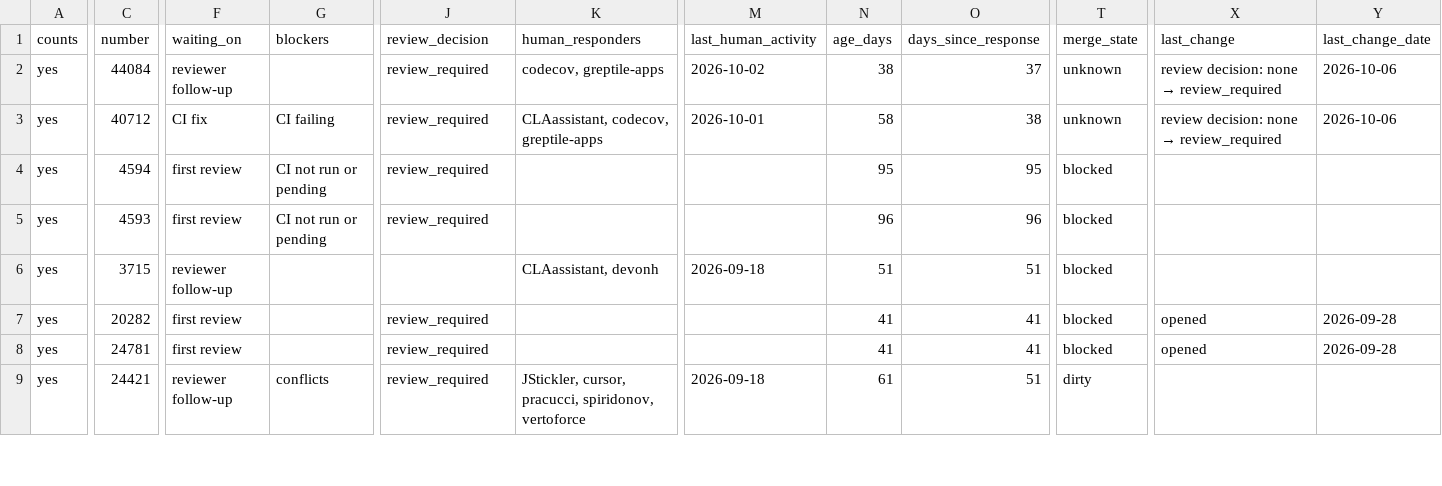
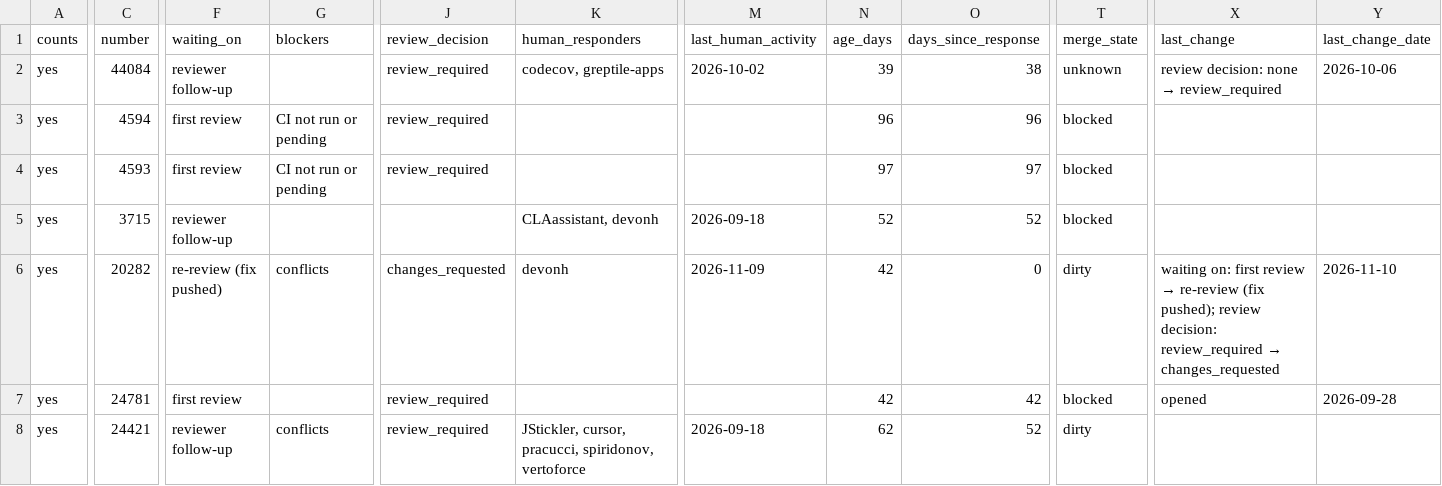
Before and after one commit to ankit373/ankit373, a CSV file: oss/tracker.csv, drawn as a sheet; only a part is shown, gaps mark what is left out; removed rows and columns are numbered as before the commit, all else as after; rows hold the shown columns only; the diff covers the shown part only; the diff names each change by its address in the sheet, - before the commit and + after, or states it on an @@ line.

```diff
--- a/oss/tracker.csv
+++ b/oss/tracker.csv
-N2 (age_days): 38
+N2 (age_days): 39
-O2 (days_since_response): 37
+O2 (days_since_response): 38
-row 3: yes | 40712 | CI fix | CI failing | review_required | CLAassistant, codecov, greptile-apps | 2026-10-01 | 58 | 38 | unknown | review decision: none → review_required | 2026-10-06
-N3 (age_days): 95
+N3 (age_days): 96
-O3 (days_since_response): 95
+O3 (days_since_response): 96
-N4 (age_days): 96
+N4 (age_days): 97
-O4 (days_since_response): 96
+O4 (days_since_response): 97
-N5 (age_days): 51
+N5 (age_days): 52
-O5 (days_since_response): 51
+O5 (days_since_response): 52
-F6 (waiting_on): first review
+F6 (waiting_on): re-review (fix pushed)
-G6 (blockers): (empty)
+G6 (blockers): conflicts
-J6 (review_decision): review_required
+J6 (review_decision): changes_requested
-K6 (human_responders): (empty)
+K6 (human_responders): devonh
-M6 (last_human_activity): (empty)
+M6 (last_human_activity): 2026-11-09
-N6:N7 (age_days): 41
+N6:N7 (age_days): 42
-O6 (days_since_response): 41
+O6 (days_since_response): 0
-T6 (merge_state): blocked
+T6 (merge_state): dirty
@@ X6 (last_change): opened → waiting on: first review → re-review (fix pushed); review decision: review_required → changes_requested @@
-Y6 (last_change_date): 2026-09-28
+Y6 (last_change_date): 2026-11-10
-O7 (days_since_response): 41
+O7 (days_since_response): 42
-N8 (age_days): 61
+N8 (age_days): 62
-O8 (days_since_response): 51
+O8 (days_since_response): 52
```
Also changed, not shown: 1 added row and 53 edited cells elsewhere in this file, 1 other file.
